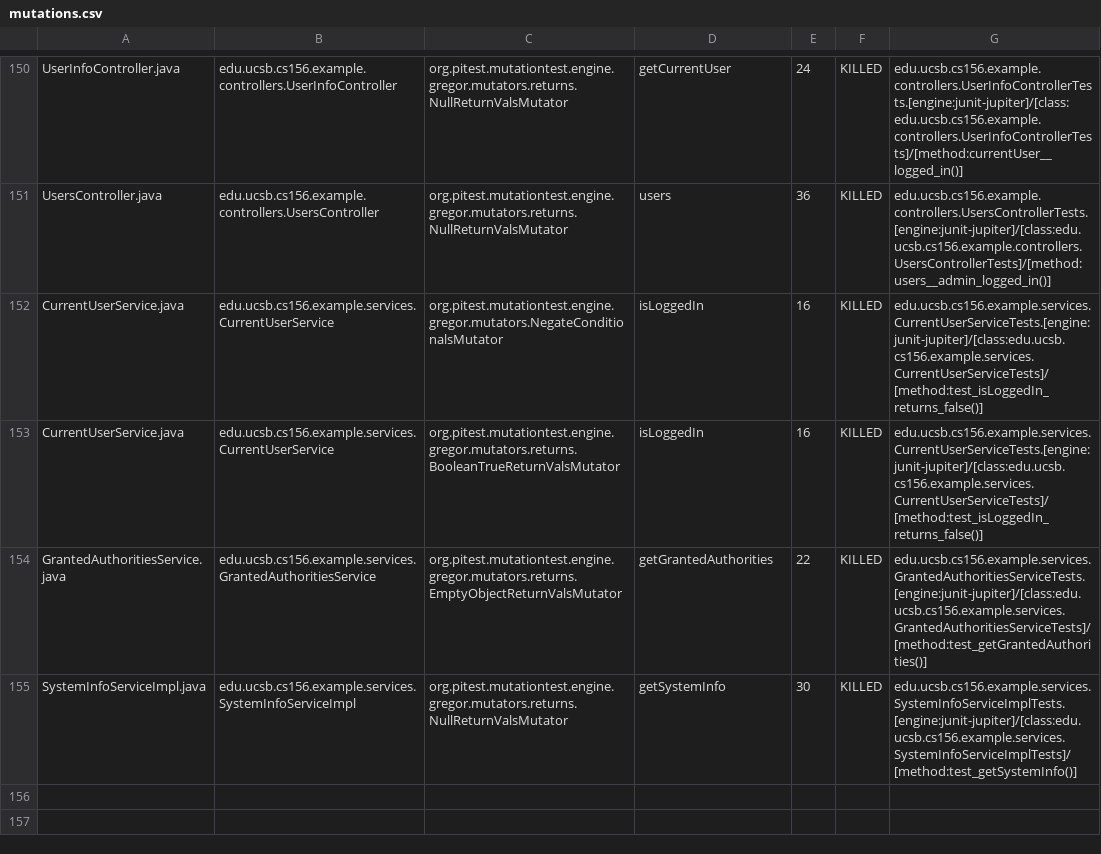
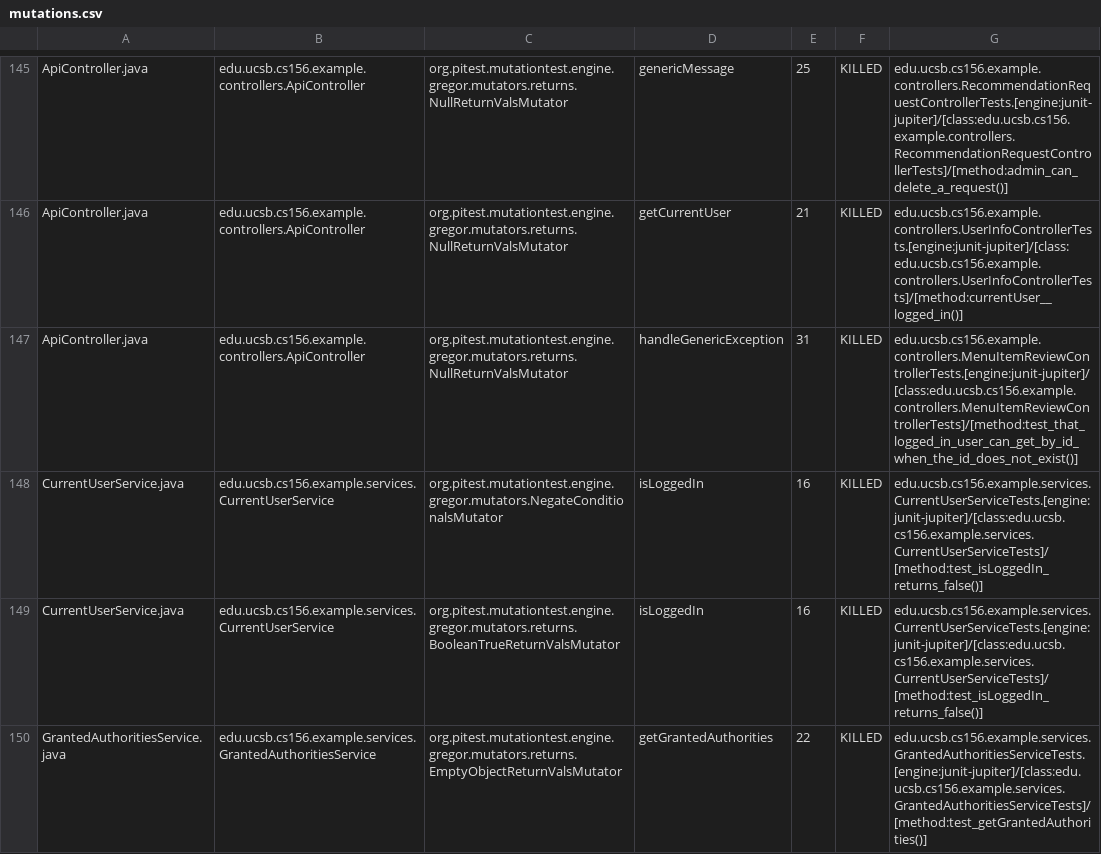
Before and after one commit to ucsb-cs156-w24/team02-w24-6pm-4, a CSV file: prs/60/pitest/mutations.csv, drawn as a sheet; only a part is shown, gaps mark what is left out; the shorter side is filled out with more unchanged rows; addresses are those after the commit; the diff covers the shown part only; the diff names each change by its address in the sheet, - before the commit and + after, or states it on an @@ line.

Commit message:
Deploying to gh-pages from @ ucsb-cs156-w24/team02-w24-6pm-4@a747edc3cd0348726730f6534bd7fbbc3c20aa21 🚀

```diff
--- a/prs/60/pitest/mutations.csv
+++ b/prs/60/pitest/mutations.csv
-A145: UserInfoController.java
+A145: ApiController.java
-B145: edu.ucsb.cs156.example.controllers.UserInfoController
+B145: edu.ucsb.cs156.example.controllers.ApiController
-D145: getCurrentUser
+D145: genericMessage
-E145: 24
+E145: 25
-G145: edu.ucsb.cs156.example.controllers.UserInfoControllerTests.[engine:junit-jupiter]/[class:edu.ucsb.cs156.example.controllers.UserInfoControllerTests]/[method:currentUser__logged_in()]
+G145: edu.ucsb.cs156.example.controllers.RecommendationRequestControllerTests.[engine:junit-jupiter]/[class:edu.ucsb.cs156.example.controllers.RecommendationRequestControllerTests]/[method:admin_can_delete_a_request()]
@@ row 2 moved to row 146: ApiController.java @@
-A147: UsersController.java
+A147: ApiController.java
-B147: edu.ucsb.cs156.example.controllers.UsersController
+B147: edu.ucsb.cs156.example.controllers.ApiController
-D147: users
+D147: handleGenericException
-E147: 36
+E147: 31
-G147: edu.ucsb.cs156.example.controllers.UsersControllerTests.[engine:junit-jupiter]/[class:edu.ucsb.cs156.example.controllers.UsersControllerTests]/[method:users__admin_logged_in()]
+G147: edu.ucsb.cs156.example.controllers.MenuItemReviewControllerTests.[engine:junit-jupiter]/[class:edu.ucsb.cs156.example.controllers.MenuItemReviewControllerTests]/[method:test_that_logged_in_user_can_get_by_id_when_the_id_does_not_exist()]
```
Also changed, not shown: 2 added rows, 2 removed rows and 108 moved rows elsewhere in this file, 17 other files.
